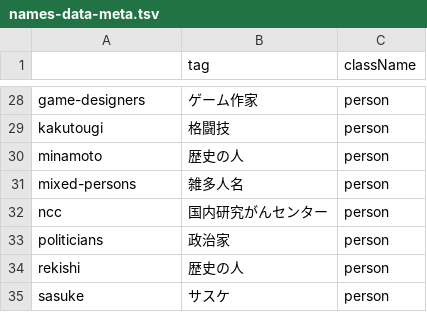
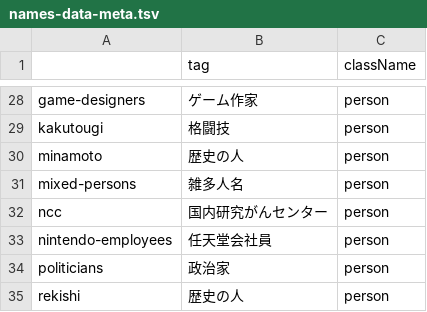
Before and after one commit to EmilRehnberg/js-for-anki, a TSV file: data/names/names-data-meta.tsv, drawn as a sheet; only a part is shown, gaps mark what is left out; the shorter side is filled out with more unchanged rows.

Commit message:
adds nintendo employee names

```diff
--- a/data/names/names-data-meta.tsv
+++ b/data/names/names-data-meta.tsv
@@ -32,2 +32,3 @@ mixed-persons	雑多人名	person
 ncc	国内研究がんセンター	person
+nintendo-employees	任天堂会社員	person
 politicians	政治家	person
```
Also changed, not shown: 1 other file.
